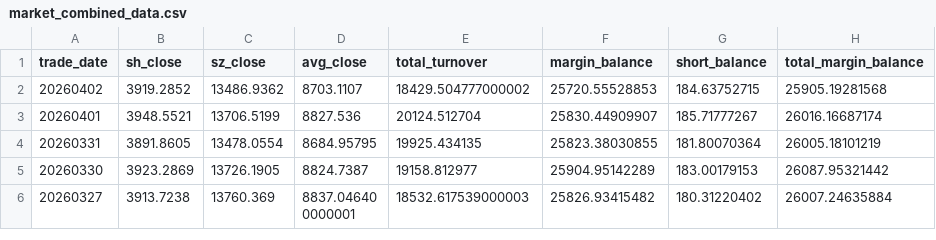
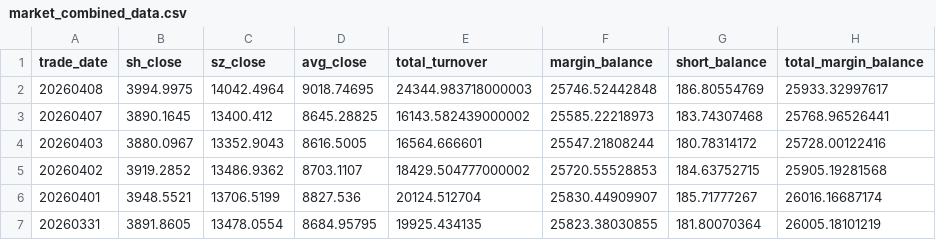
Before and after one commit to jimojijie29/finance-office, a CSV file: finance/A Share/data/market_combined_data.csv, drawn as a sheet; only a part is shown; the shorter side is filled out with more unchanged rows; the diff names each change by its address in the sheet, - before the commit and + after, or states it on an @@ line.

```diff
--- a/finance/A Share/data/market_combined_data.csv
+++ b/finance/A Share/data/market_combined_data.csv
+row 2: 20260408 | 3994.9975 | 14042.4964 | 9018.74695 | 24344.983718000003 | 25746.52442848 | 186.80554769 | 25933.32997617
+row 3: 20260407 | 3890.1645 | 13400.412 | 8645.28825 | 16143.582439000002 | 25585.22218973 | 183.74307468 | 25768.96526441
+row 4: 20260403 | 3880.0967 | 13352.9043 | 8616.5005 | 16564.666601 | 25547.21808244 | 180.78314172 | 25728.00122416
```
Also changed, not shown: finance/A Share/cn_treasury_workflow/cn_treasury_yields.csv, finance/A Share/data/index_sh_000001_daily.csv, 34 other files.
